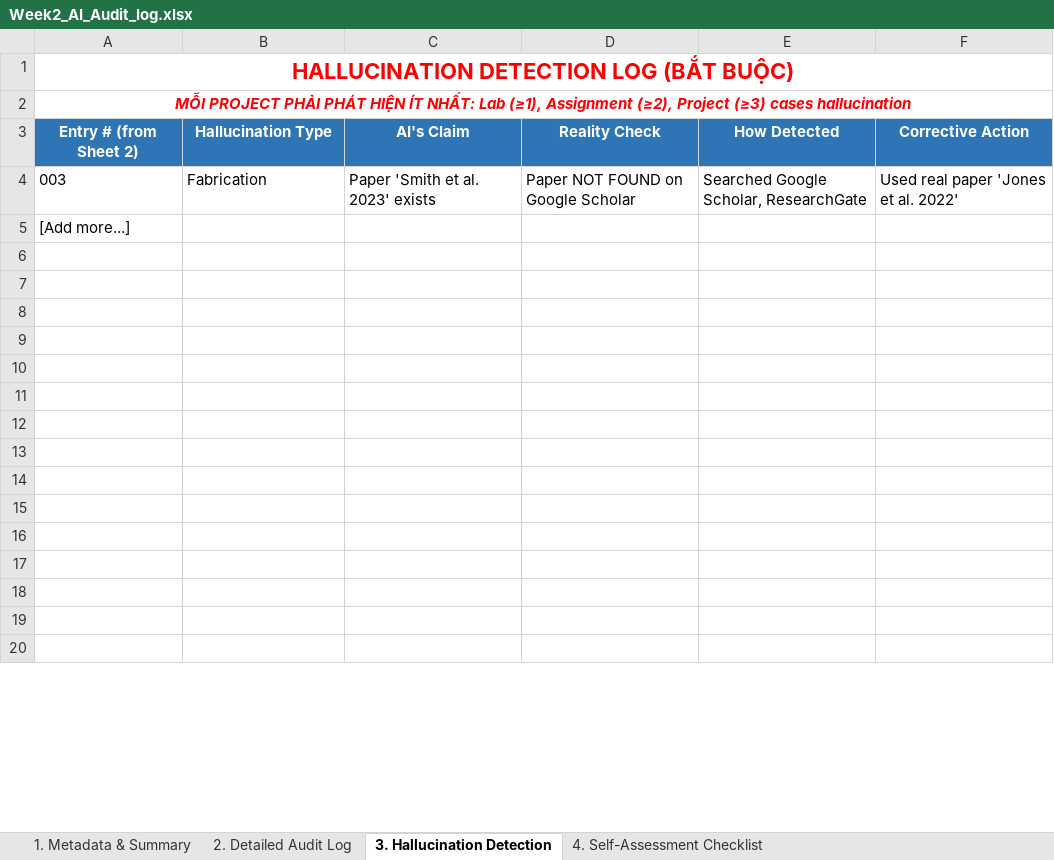
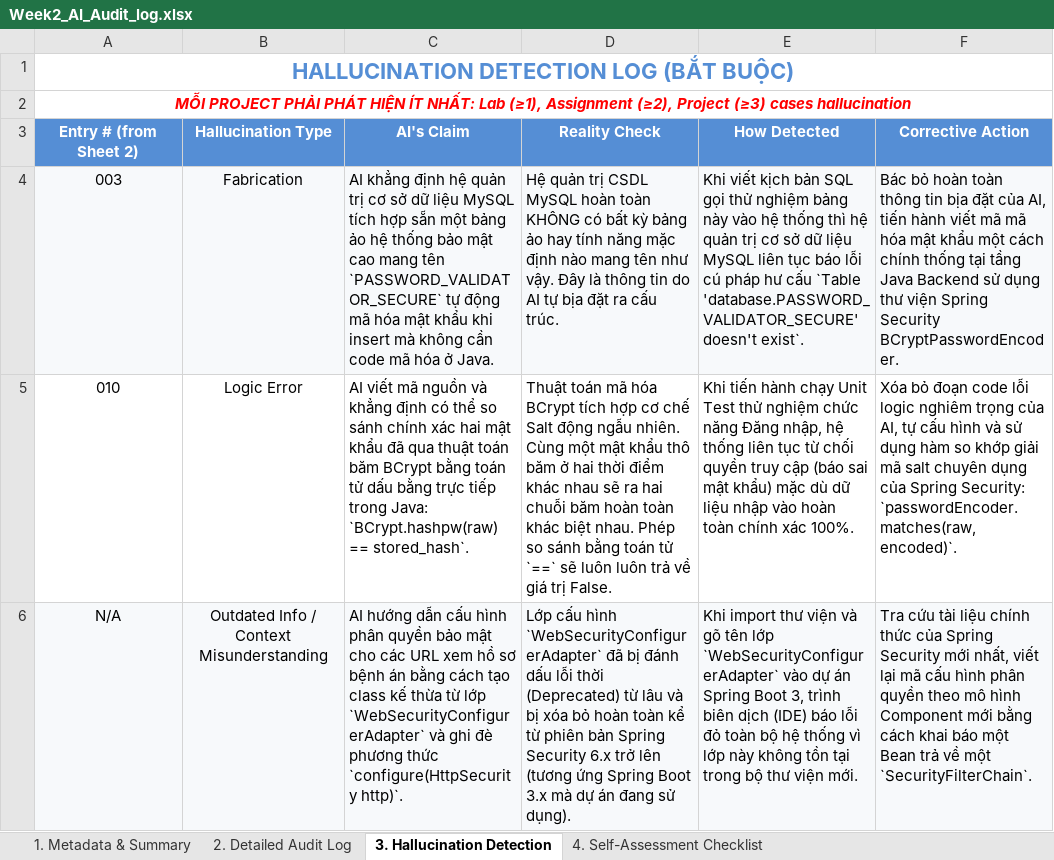
Before and after one commit to SUMMER2026SE/swp391-aiauditlog-HungBB-1808, an Excel workbook: Week2_AI_Audit_log.xlsx, sheet 3. Hallucination Detection, drawn as a sheet; only a part is shown; values as stored, in another font and other column widths than the file's, no borders; removed rows and columns are numbered as before the commit, all else as after; the diff covers the shown part only; the diff names each change by its address in the sheet, - before the commit and + after, or states it on an @@ line.

```diff
--- a/Week2_AI_Audit_log.xlsx (sheet 3. Hallucination Detection)
+++ b/Week2_AI_Audit_log.xlsx (sheet 3. Hallucination Detection)
-A1 text colour: #FF0000
+A1 text colour: #558ED5
-A3:F3 fill: #2E75B6
+A3:F3 fill: #558ED5
-A4:B4 alignment: left
+A4:B4 alignment: center
-A4:F4 fill: none
+A4:F4 fill: #F7F9FB
-C4 (AI's Claim): Paper 'Smith et al. 2023' exists
+C4 (AI's Claim): AI khẳng định hệ quản trị cơ sở dữ liệu MySQL tích hợp sẵn một bảng ảo hệ thống bảo mật cao mang tên `PASSWORD_VALIDATOR_SECURE` tự động mã hóa mật khẩu khi insert mà không cần code mã hóa ở Java.
-D4 (Reality Check): Paper NOT FOUND on Google Scholar
+D4 (Reality Check): Hệ quản trị CSDL MySQL hoàn toàn KHÔNG có bất kỳ bảng ảo hay tính năng mặc định nào mang tên như vậy. Đây là thông tin do AI tự bịa đặt ra cấu trúc.
-E4 (How Detected): Searched Google Scholar, ResearchGate
+E4 (How Detected): Khi viết kịch bản SQL gọi thử nghiệm bảng này vào hệ thống thì hệ quản trị cơ sở dữ liệu MySQL liên tục báo lỗi cú pháp hư cấu `Table 'database.PASSWORD_VALIDATOR_SECURE' doesn't exist`.
-F4 (Corrective Action): Used real paper 'Jones et al. 2022'
+F4 (Corrective Action): Bác bỏ hoàn toàn thông tin bịa đặt của AI, tiến hành viết mã mã hóa mật khẩu một cách chính thống tại tầng Java Backend sử dụng thư viện Spring Security BCryptPasswordEncoder.
-row 5: [Add more...]
-row 5: (empty)
+row 5: 010 | Logic Error | AI viết mã nguồn và khẳng định có thể so sánh chính xác hai mật khẩu đã qua thuật toán băm BCrypt bằng toán tử dấu bằng trực tiếp trong Java: `BCrypt.hashpw(raw) == stored_hash`. | Thuật toán mã hóa BCrypt tích hợp cơ chế Salt động ngẫu nhiên. Cùng một mật khẩu thô băm ở hai thời điểm khác nhau sẽ ra hai chuỗi băm hoàn toàn khác biệt nhau. Phép so sánh bằng toán tử `==` sẽ luôn luôn trả về giá trị False. | Khi tiến hành chạy Unit Test thử nghiệm chức năng Đăng nhập, hệ thống liên tục từ chối quyền truy cập (báo sai mật khẩu) mặc dù dữ liệu nhập vào hoàn toàn chính xác 100%. | Xóa bỏ đoạn code lỗi logic nghiêm trọng của AI, tự cấu hình và sử dụng hàm so khớp giải mã salt chuyên dụng của Spring Security: `passwordEncoder.matches(raw, encoded)`.
-row 6: (empty)
+row 6: N/A | Outdated Info / Context Misunderstanding | AI hướng dẫn cấu hình phân quyền bảo mật cho các URL xem hồ sơ bệnh án bằng cách tạo class kế thừa từ lớp `WebSecurityConfigurerAdapter` và ghi đè phương thức `configure(HttpSecurity http)`. | Lớp cấu hình `WebSecurityConfigurerAdapter` đã bị đánh dấu lỗi thời (Deprecated) từ lâu và bị xóa bỏ hoàn toàn kể từ phiên bản Spring Security 6.x trở lên (tương ứng Spring Boot 3.x mà dự án đang sử dụng). | Khi import thư viện và gõ tên lớp `WebSecurityConfigurerAdapter` vào dự án Spring Boot 3, trình biên dịch (IDE) báo lỗi đỏ toàn bộ hệ thống vì lớp này không tồn tại trong bộ thư viện mới. | Tra cứu tài liệu chính thức của Spring Security mới nhất, viết lại mã cấu hình phân quyền theo mô hình Component mới bằng cách khai báo một Bean trả về một `SecurityFilterChain`.
-A6:F6 fill: none
+A6:F6 fill: #F7F9FB
-row 8: (empty)
-row 9: (empty)
-row 10: (empty)
-row 11: (empty)
-row 12: (empty)
-row 13: (empty)
-row 14: (empty)
-row 15: (empty)
-row 16: (empty)
-row 17: (empty)
-row 18: (empty)
-row 19: (empty)
-row 20: (empty)
```
Also changed, not shown: 7 removed rows, 4 edited cells and cell formats elsewhere in this sheet, sheet 2. Detailed Audit Log, sheet 1. Metadata & Summary, sheet 4. Self-Assessment Checklist, Week1_AI_Audit_Log.xlsx, 2 other files.
